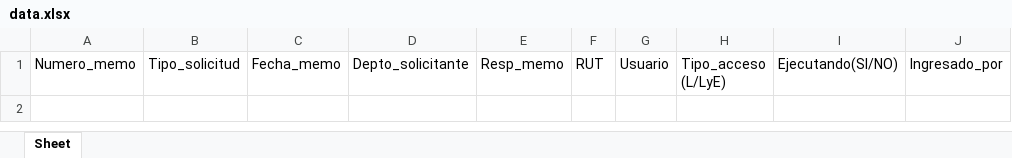
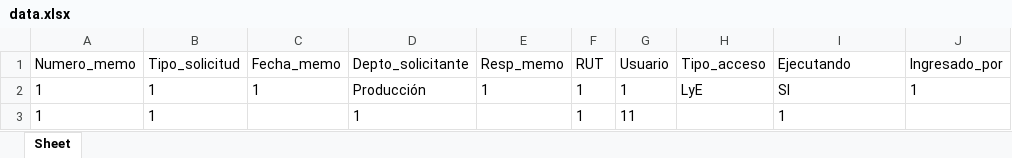
Before and after one commit to mirkowoo/MemoApp, an Excel workbook: data.xlsx, sheet Sheet, drawn as a sheet; values as stored, in another font and other column widths than the file's, no borders; the diff names each change by its address in the sheet, - before the commit and + after, or states it on an @@ line.

Commit message:
QOL update
added some selects inputs to make is easier to select deptos, tipo_acceso and Ejecutando values.

```diff
--- a/data.xlsx (sheet Sheet)
+++ b/data.xlsx (sheet Sheet)
-H1: Tipo_acceso (L/LyE)
+H1: Tipo_acceso
-I1: Ejecutando(SI/NO)
+I1: Ejecutando
+row 2: 1 | 1 | 1 | Producción | 1 | 1 | 1 | LyE | SI | 1
+row 3: 1 | 1 |  | 1 |  | 1 | 11 |  | 1
```
Also changed, not shown: 4 other files.
